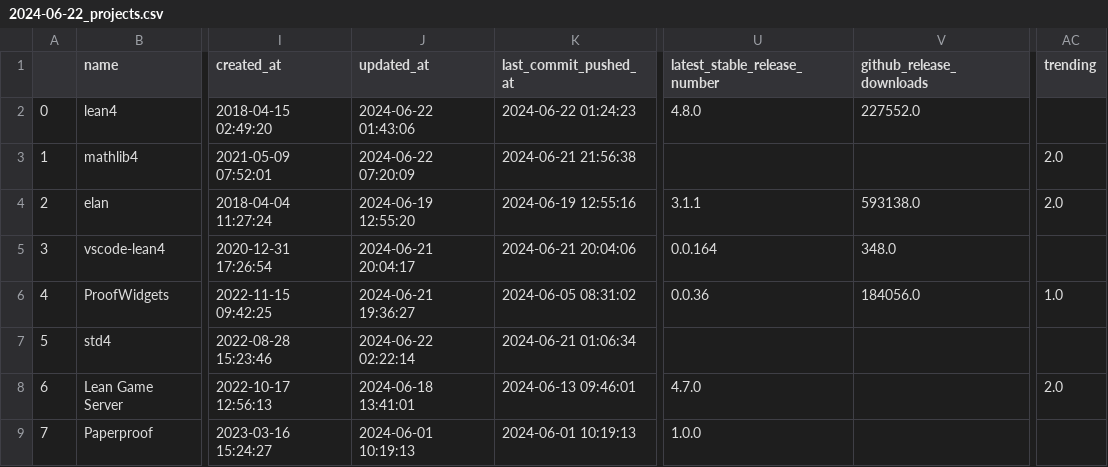
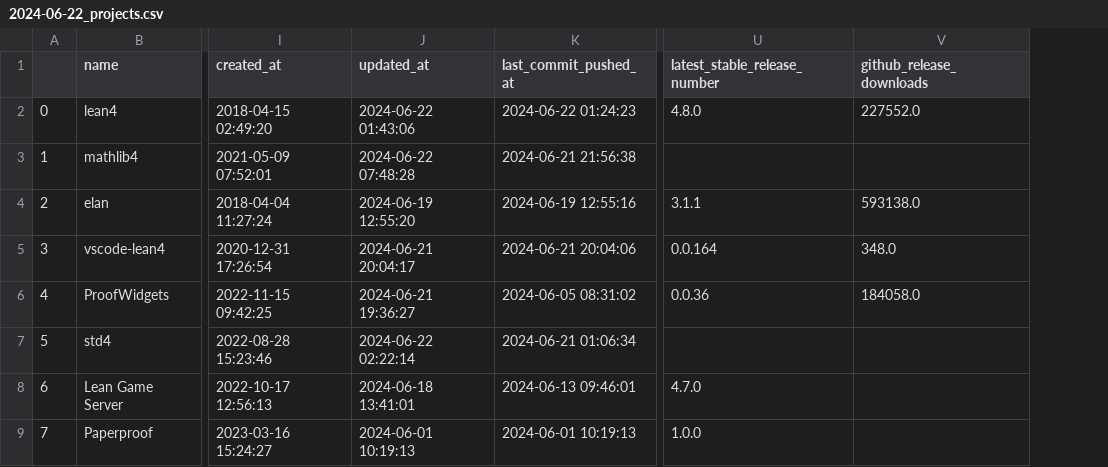
Before and after one commit to 34j/best-of-lean4, a CSV file: history/2024-06-22_projects.csv, drawn as a sheet; only a part is shown, gaps mark what is left out; the diff names each change by its address in the sheet, - before the commit and + after, or states it on an @@ line.

```diff
--- a/history/2024-06-22_projects.csv
+++ b/history/2024-06-22_projects.csv
-column AC (trending), rows 3-8: 2.0 | 2.0 |  | 1.0 |  | 2.0
-J3 (updated_at): 2024-06-22 07:20:09
+J3 (updated_at): 2024-06-22 07:48:28
-V6 (github_release_downloads): 184056.0
+V6 (github_release_downloads): 184058.0
```
Also changed, not shown: 3 other files.
